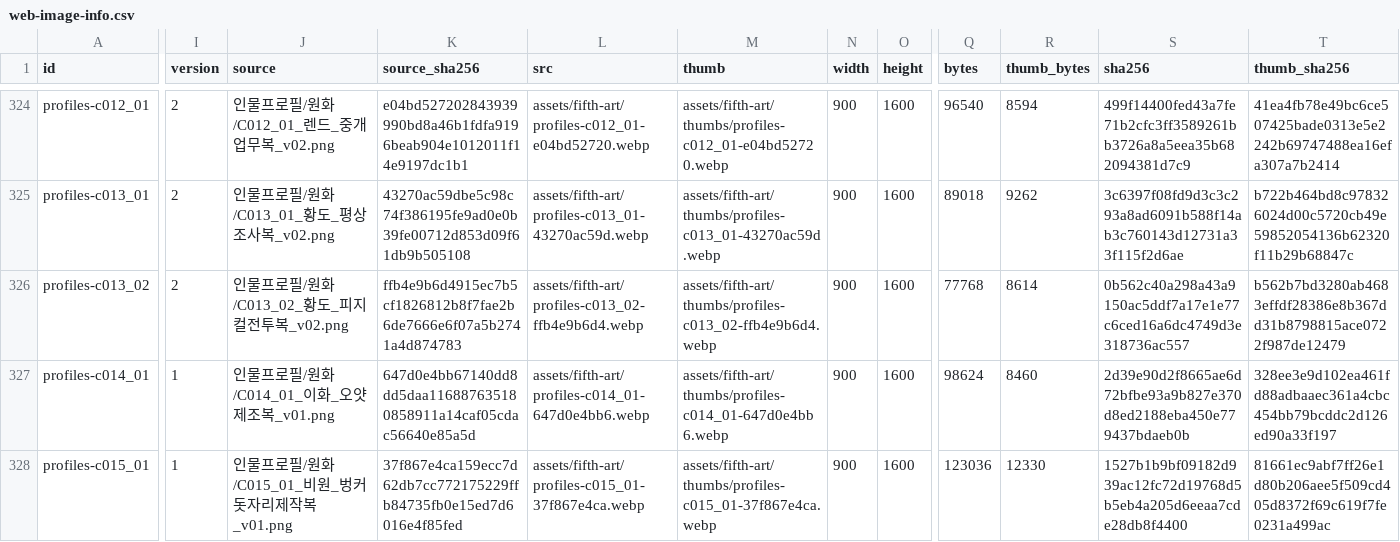
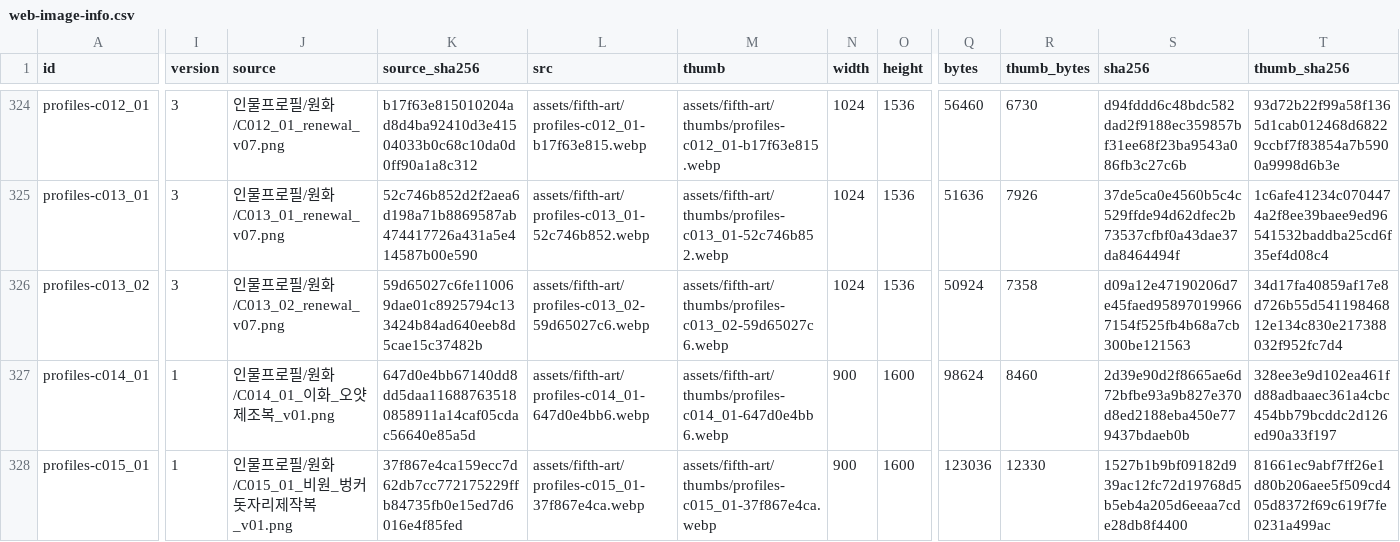
Before and after one commit to whtdrgongmail/MEJEwiki, a CSV file: fewk/assets/fifth-art/web-image-info.csv, drawn as a sheet; only a part is shown, gaps mark what is left out; the diff covers the shown part only; the diff names each change by its address in the sheet, - before the commit and + after, or states it on an @@ line.

Commit message:
Renew FEWK Tirori Rend and Hwangdo profiles (batch50)

```diff
--- a/fewk/assets/fifth-art/web-image-info.csv
+++ b/fewk/assets/fifth-art/web-image-info.csv
-I324:I326 (version): 2
+I324:I326 (version): 3
-J324 (source): 인물프로필/원화/C012_01_렌드_중개업무복_v02.png
+J324 (source): 인물프로필/원화/C012_01_renewal_v07.png
-K324 (source_sha256): e04bd527202843939990bd8a46b1fdfa9196beab904e1012011f14e9197dc1b1
+K324 (source_sha256): b17f63e815010204ad8d4ba92410d3e41504033b0c68c10da0d0ff90a1a8c312
-L324 (src): assets/fifth-art/profiles-c012_01-e04bd52720.webp
+L324 (src): assets/fifth-art/profiles-c012_01-b17f63e815.webp
-M324 (thumb): assets/fifth-art/thumbs/profiles-c012_01-e04bd52720.webp
+M324 (thumb): assets/fifth-art/thumbs/profiles-c012_01-b17f63e815.webp
-N324:N326 (width): 900
+N324:N326 (width): 1024
-O324:O326 (height): 1600
+O324:O326 (height): 1536
-Q324 (bytes): 96540
+Q324 (bytes): 56460
-R324 (thumb_bytes): 8594
+R324 (thumb_bytes): 6730
-S324 (sha256): 499f14400fed43a7fe71b2cfc3ff3589261bb3726a8a5eea35b682094381d7c9
+S324 (sha256): d94fddd6c48bdc582dad2f9188ec359857bf31ee68f23ba9543a086fb3c27c6b
-T324 (thumb_sha256): 41ea4fb78e49bc6ce507425bade0313e5e2242b69747488ea16efa307a7b2414
+T324 (thumb_sha256): 93d72b22f99a58f1365d1cab012468d68229ccbf7f83854a7b5900a9998d6b3e
-J325 (source): 인물프로필/원화/C013_01_황도_평상조사복_v02.png
+J325 (source): 인물프로필/원화/C013_01_renewal_v07.png
-K325 (source_sha256): 43270ac59dbe5c98c74f386195fe9ad0e0b39fe00712d853d09f61db9b505108
+K325 (source_sha256): 52c746b852d2f2aea6d198a71b8869587ab474417726a431a5e414587b00e590
-L325 (src): assets/fifth-art/profiles-c013_01-43270ac59d.webp
+L325 (src): assets/fifth-art/profiles-c013_01-52c746b852.webp
-M325 (thumb): assets/fifth-art/thumbs/profiles-c013_01-43270ac59d.webp
+M325 (thumb): assets/fifth-art/thumbs/profiles-c013_01-52c746b852.webp
-Q325 (bytes): 89018
+Q325 (bytes): 51636
-R325 (thumb_bytes): 9262
+R325 (thumb_bytes): 7926
-S325 (sha256): 3c6397f08fd9d3c3c293a8ad6091b588f14ab3c760143d12731a33f115f2d6ae
+S325 (sha256): 37de5ca0e4560b5c4c529ffde94d62dfec2b73537cfbf0a43dae37da8464494f
-T325 (thumb_sha256): b722b464bd8c978326024d00c5720cb49e59852054136b62320f11b29b68847c
+T325 (thumb_sha256): 1c6afe41234c0704474a2f8ee39baee9ed96541532baddba25cd6f35ef4d08c4
-J326 (source): 인물프로필/원화/C013_02_황도_피지컬전투복_v02.png
+J326 (source): 인물프로필/원화/C013_02_renewal_v07.png
-K326 (source_sha256): ffb4e9b6d4915ec7b5cf1826812b8f7fae2b6de7666e6f07a5b2741a4d874783
+K326 (source_sha256): 59d65027c6fe110069dae01c8925794c133424b84ad640eeb8d5cae15c37482b
-L326 (src): assets/fifth-art/profiles-c013_02-ffb4e9b6d4.webp
+L326 (src): assets/fifth-art/profiles-c013_02-59d65027c6.webp
-M326 (thumb): assets/fifth-art/thumbs/profiles-c013_02-ffb4e9b6d4.webp
+M326 (thumb): assets/fifth-art/thumbs/profiles-c013_02-59d65027c6.webp
-Q326 (bytes): 77768
+Q326 (bytes): 50924
-R326 (thumb_bytes): 8614
+R326 (thumb_bytes): 7358
-S326 (sha256): 0b562c40a298a43a9150ac5ddf7a17e1e77c6ced16a6dc4749d3e318736ac557
+S326 (sha256): d09a12e47190206d7e45faed958970199667154f525fb4b68a7cb300be121563
-T326 (thumb_sha256): b562b7bd3280ab4683effdf28386e8b367dd31b8798815ace0722f987de12479
+T326 (thumb_sha256): 34d17fa40859af17e8d726b55d54119846812e134c830e217388032f952fc7d4
```
Also changed, not shown: 33 edited cells elsewhere in this file, 13 other files.
